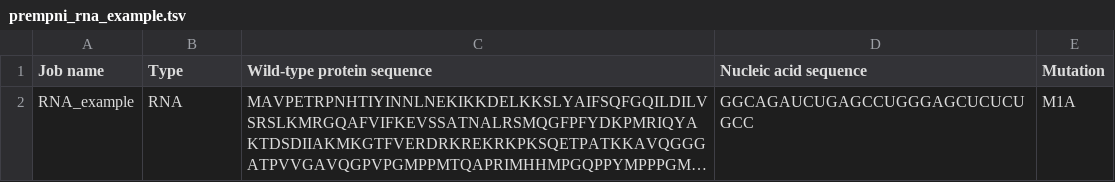
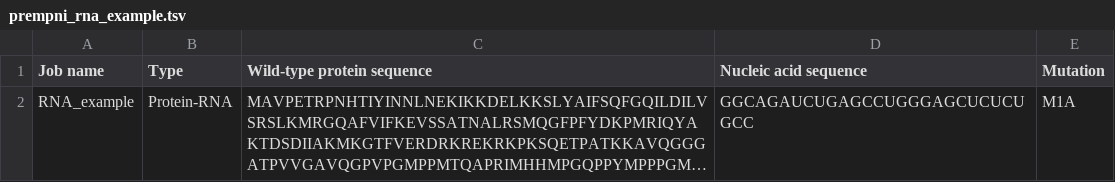
Before and after one commit to minghuilab/PremPNI, a TSV file: Examples/prempni_rna_example.tsv, drawn as a sheet; long unchanged cells end in …; the diff names each change by its address in the sheet, - before the commit and + after, or states it on an @@ line.

```diff
--- a/Examples/prempni_rna_example.tsv
+++ b/Examples/prempni_rna_example.tsv
-B2 (Type): RNA
+B2 (Type): Protein-RNA
```
Also changed, not shown: Examples/PremPNI_prediction_example.tsv, Examples/prempni_dna_example.tsv, 1 other file.
